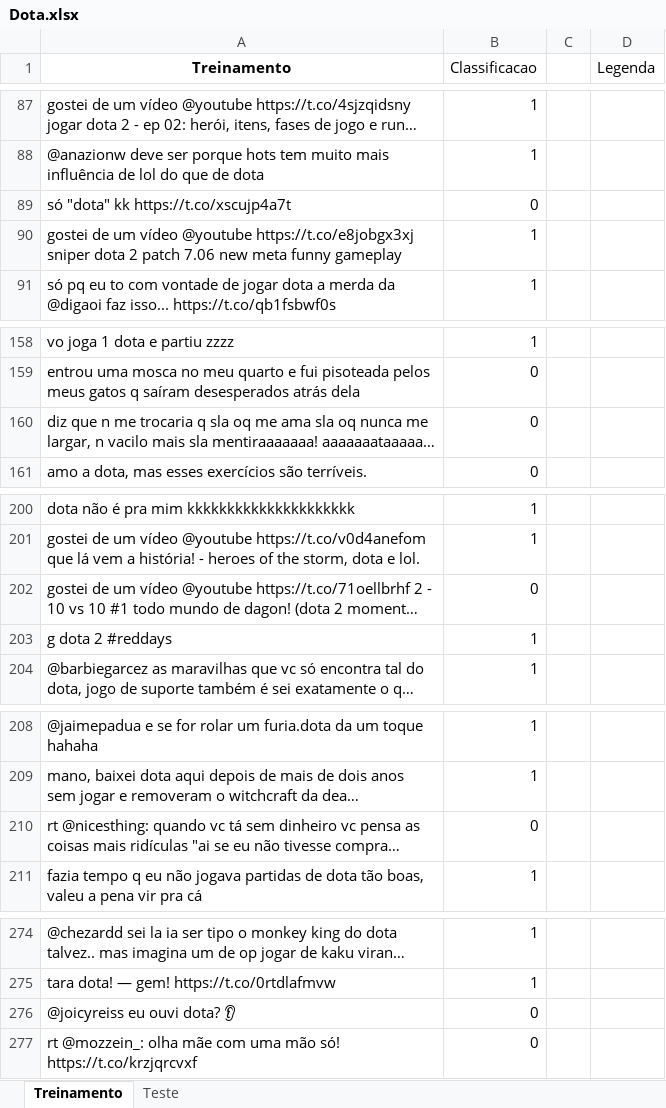
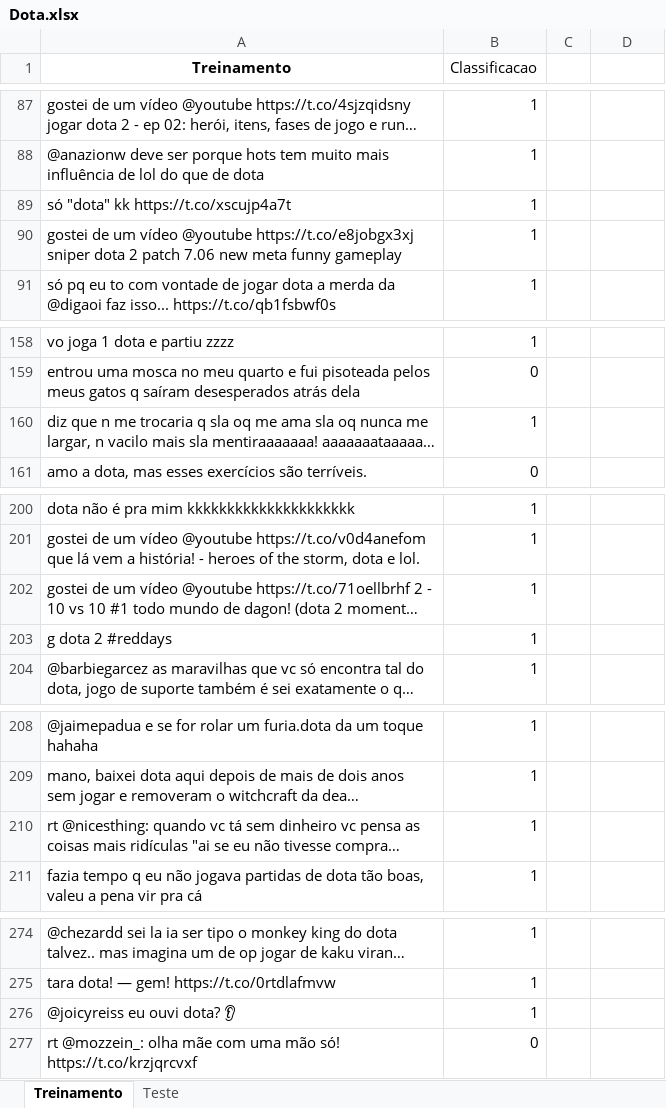
Before and after one commit to lucaslealvale/CD_projeto2, an Excel workbook: Dota.xlsx, sheet Treinamento, drawn as a sheet; only a part is shown, gaps mark what is left out; long unchanged cells end in …; values as stored, in another font and other column widths than the file's, no borders; the diff covers the shown part only; the diff names each change by its address in the sheet, - before the commit and + after, or states it on an @@ line.

```diff
--- a/Dota.xlsx (sheet Treinamento)
+++ b/Dota.xlsx (sheet Treinamento)
-D1: Legenda
+D1: (empty)
-B89 (Classificacao): 0
+B89 (Classificacao): 1
-B160 (Classificacao): 0
+B160 (Classificacao): 1
-B202 (Classificacao): 0
+B202 (Classificacao): 1
-B210 (Classificacao): 0
+B210 (Classificacao): 1
-B276 (Classificacao): 0
+B276 (Classificacao): 1
```
Also changed, not shown: 10 edited cells elsewhere in this sheet, sheet Teste.
